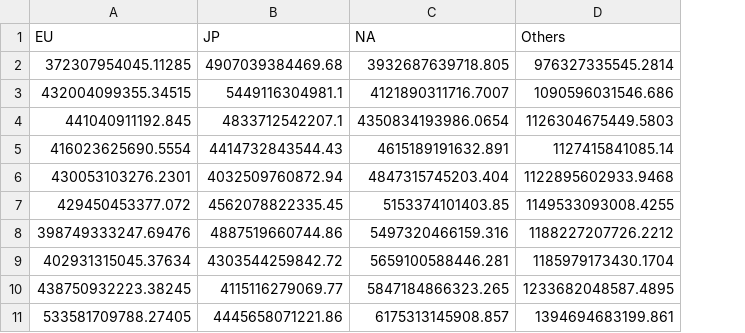
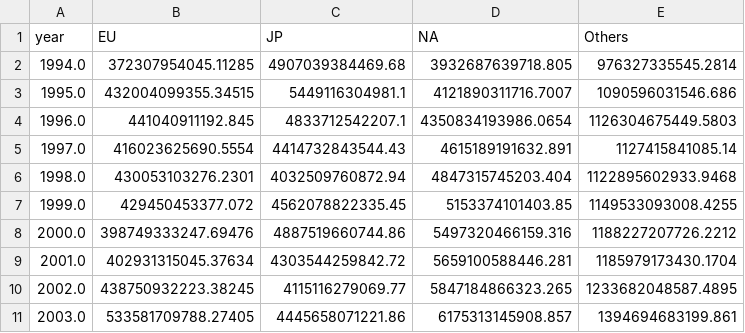
Before and after one commit to Espen-Kalhagen/comp9321, a CSV file: GDP_Data.csv, drawn as a sheet; only a part is shown; the diff names each change by its address in the sheet, - before the commit and + after, or states it on an @@ line.

Commit message:
Integrated predictor with api, created endpoints Changes pre prosessing of data added input validation added prediction of both sales and rating changed file struture and more
fjern

```diff
--- a/GDP_Data.csv
+++ b/GDP_Data.csv
+column A (year), rows 2-11: 1994.0 | 1995.0 | 1996.0 | 1997.0 | 1998.0 | 1999.0 | 2000.0 | 2001.0 | 2002.0 | 2003.0
```
Also changed, not shown: 11 other files.
